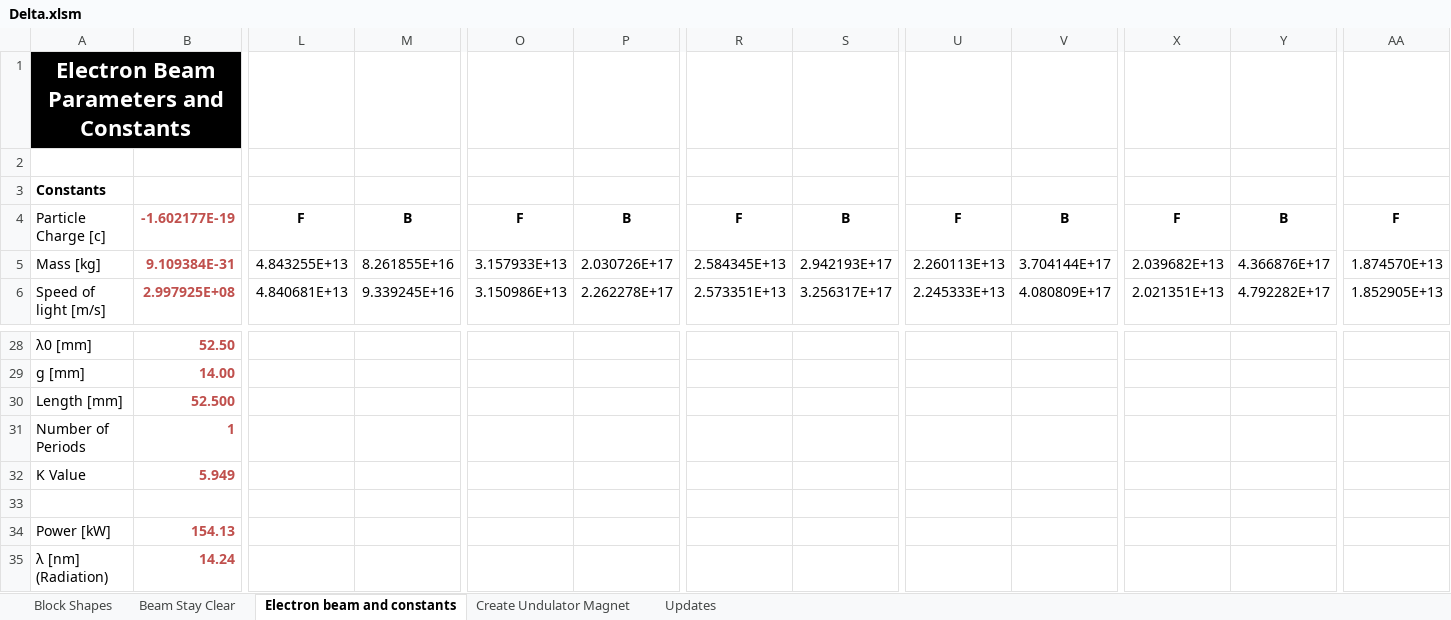
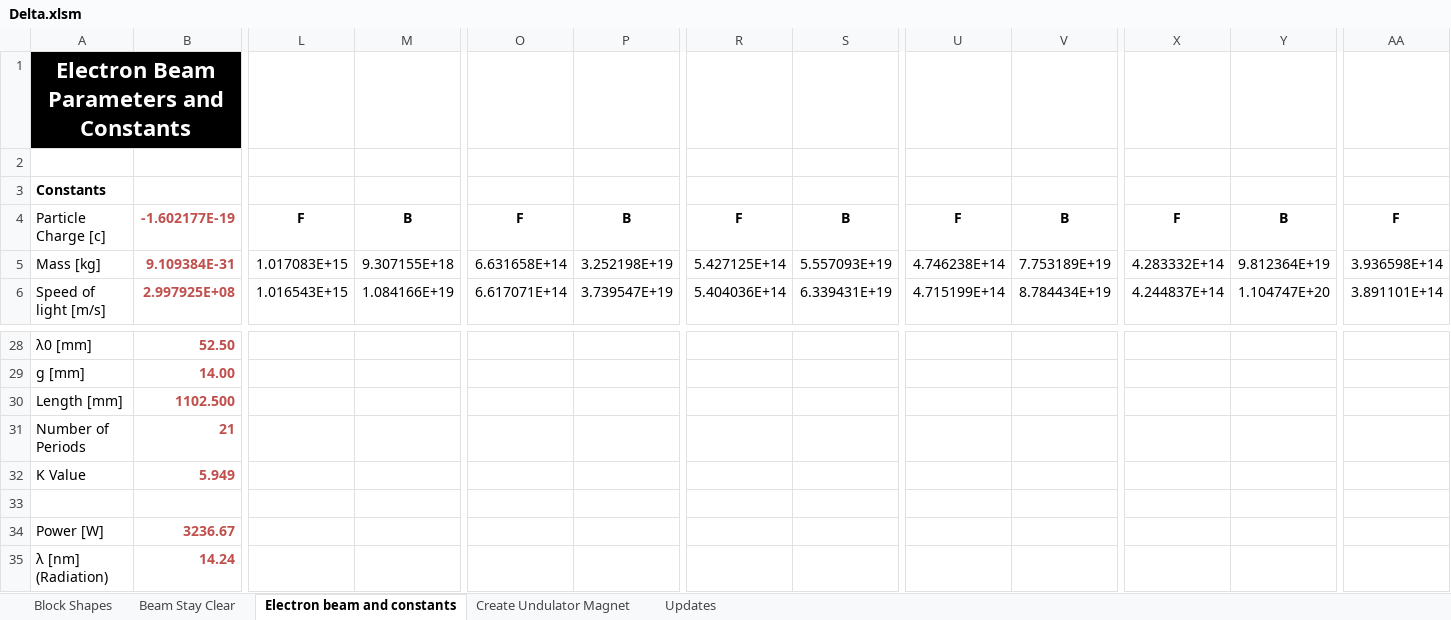
Before and after one commit to lnls-ima/insertion-devices, an Excel workbook: Delta.xlsm, sheet Electron beam and constants, drawn as a sheet; only a part is shown, gaps mark what is left out; values as stored, in another font and other column widths than the file's, no borders; charts and pictures not drawn; removed rows and columns are numbered as before the commit, all else as after; rows hold the shown columns only; the diff covers the shown part only; the diff names each change by its address in the sheet, - before the commit and + after, or states it on an @@ line.

Commit message:
Adding Delta52.5 model

```diff
--- a/Delta.xlsm (sheet Electron beam and constants)
+++ b/Delta.xlsm (sheet Electron beam and constants)
-L5: 4.843255E+13
+L5: 1.017083E+15
-M5: 8.261855E+16
+M5: 9.307155E+18
-O5: 3.157933E+13
+O5: 6.631658E+14
-P5: 2.030726E+17
+P5: 3.252198E+19
-R5: 2.584345E+13
+R5: 5.427125E+14
-S5: 2.942193E+17
+S5: 5.557093E+19
-U5: 2.260113E+13
+U5: 4.746238E+14
-V5: 3.704144E+17
+V5: 7.753189E+19
-X5: 2.039682E+13
+X5: 4.283332E+14
-Y5: 4.366876E+17
+Y5: 9.812364E+19
-AA5: 1.874570E+13
+AA5: 3.936598E+14
-L6: 4.840681E+13
+L6: 1.016543E+15
-M6: 9.339245E+16
+M6: 1.084166E+19
-O6: 3.150986E+13
+O6: 6.617071E+14
-P6: 2.262278E+17
+P6: 3.739547E+19
-R6: 2.573351E+13
+R6: 5.404036E+14
-S6: 3.256317E+17
+S6: 6.339431E+19
-U6: 2.245333E+13
+U6: 4.715199E+14
-V6: 4.080809E+17
+V6: 8.784434E+19
-X6: 2.021351E+13
+X6: 4.244837E+14
-Y6: 4.792282E+17
+Y6: 1.104747E+20
-AA6: 1.852905E+13
+AA6: 3.891101E+14
-B30: 52.500
+B30: 1102.500
-B31: 1
+B31: 21
-row 34: Power [kW] | 154.13
+row 34: Power [W] | 3236.67
```
Also changed, not shown: 1 added row, 1 removed row and 282 edited cells elsewhere in this sheet, sheet Create Undulator Magnet, sheet Block Shapes, sheet Updates, charts or pictures, 22 other files.
